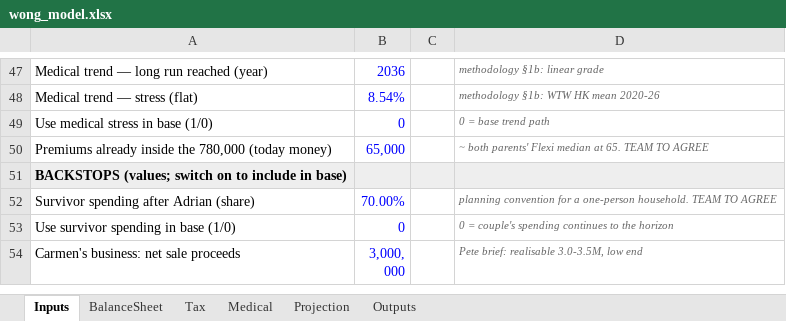
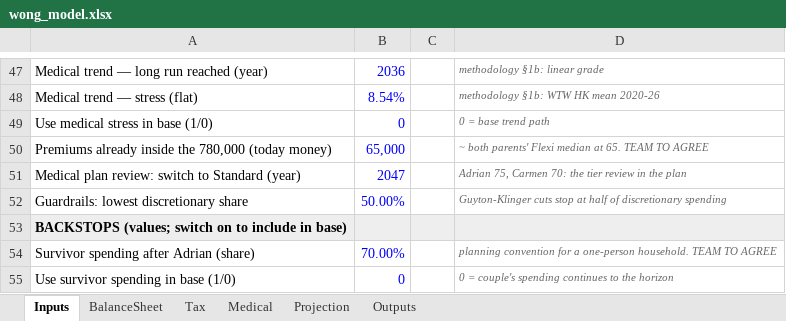
Before and after one commit to Peeradonn/finplan, an Excel workbook: model/wong_model.xlsx, sheet Inputs, drawn as a sheet; only a part is shown, gaps mark what is left out; the shorter side is filled out with more unchanged rows; values as stored, in another font and other column widths than the file's, no borders; the diff names each change by its address in the sheet, - before the commit and + after, or states it on an @@ line.

```diff
--- a/model/wong_model.xlsx (sheet Inputs)
+++ b/model/wong_model.xlsx (sheet Inputs)
+row 51: Medical plan review: switch to Standard (year) | 2047 |  | Adrian 75, Carmen 70: the tier review in the plan
+row 52: Guardrails: lowest discretionary share | 50.00% |  | Guyton-Klinger cuts stop at half of discretionary spending
```
Also changed, not shown: sheet Projection, sheet Outputs, formulas that keep their value, 15 other files.
